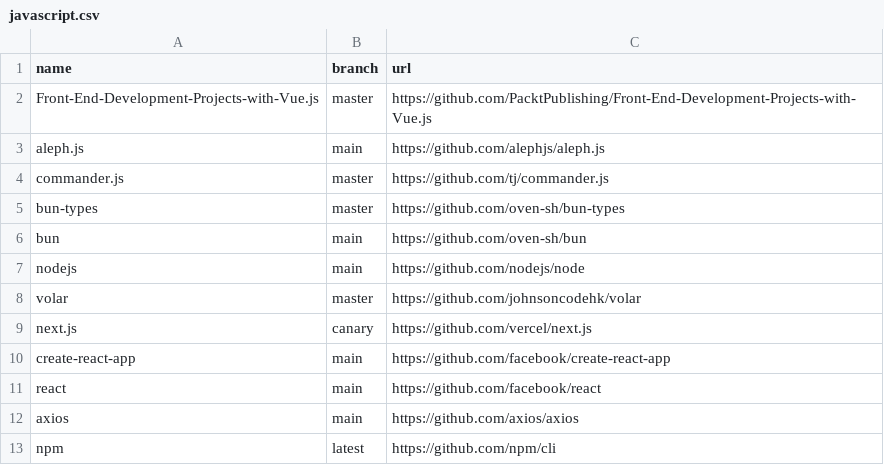
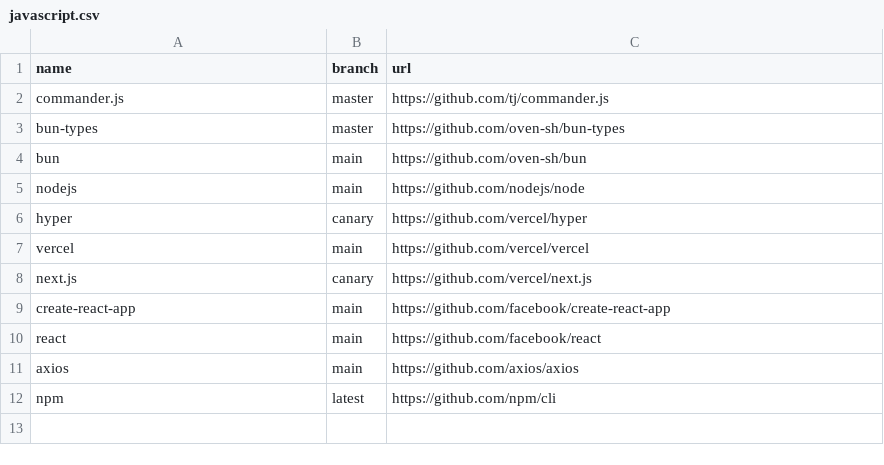
Before and after one commit to easbarba/lar, a CSV file: .config/qas/javascript.csv, drawn as a sheet; removed rows and columns are numbered as before the commit, all else as after; the diff names each change by its address in the sheet, - before the commit and + after, or states it on an @@ line.

Commit message:
qas/js: rm all vue

```diff
--- a/.config/qas/javascript.csv
+++ b/.config/qas/javascript.csv
-row 2: Front-End-Development-Projects-with-Vue.js | master | https://github.com/PacktPublishing/Front-End-Development-Projects-with-Vue.js
-row 3: aleph.js | main | https://github.com/alephjs/aleph.js
-row 8: volar | master | https://github.com/johnsoncodehk/volar
+row 6: hyper | canary | https://github.com/vercel/hyper
+row 7: vercel | main | https://github.com/vercel/vercel
```
